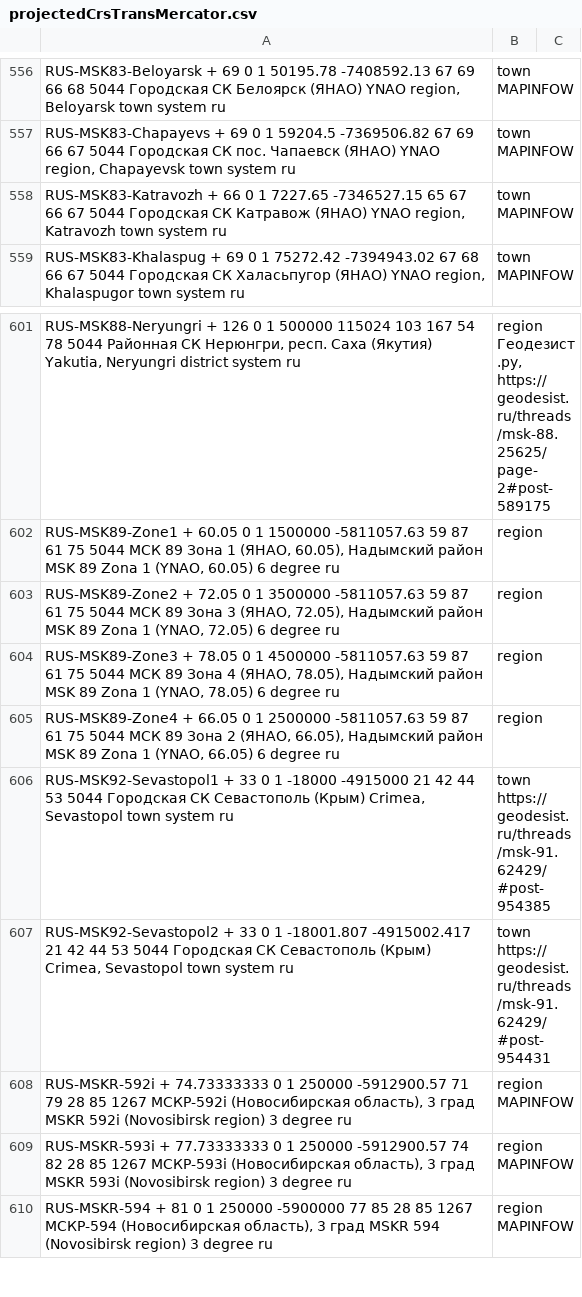
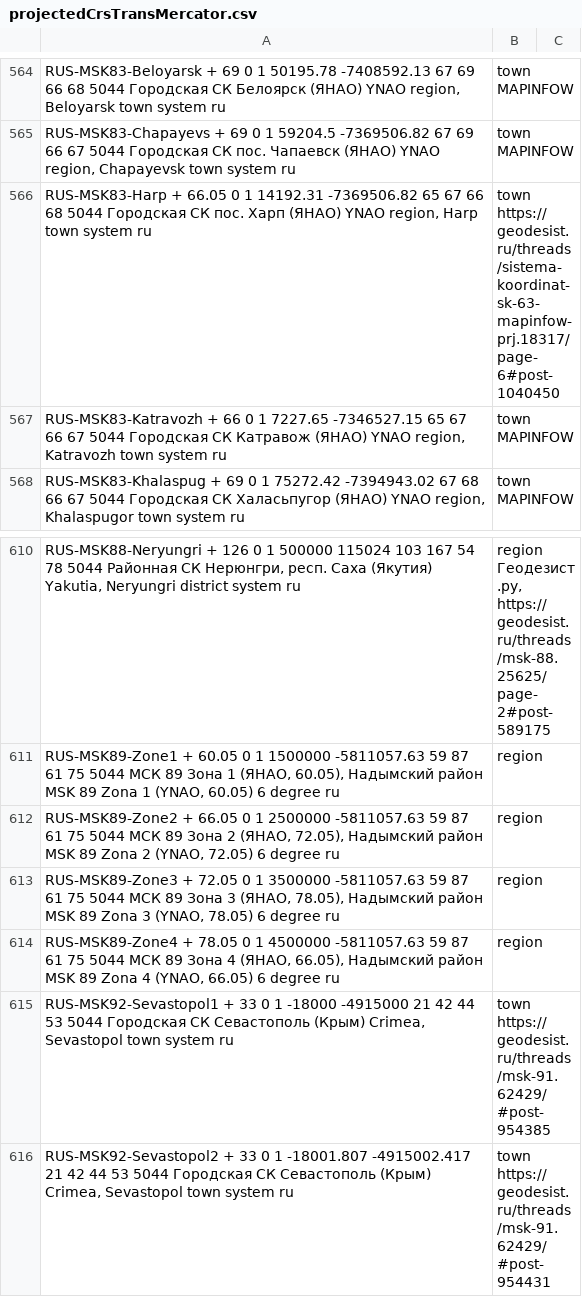
Before and after one commit to GeorgGrebenyuk/MSK_for-Autodesk-Civil-3D, a CSV file: SourceData/projectedCrsTransMercator.csv, drawn as a sheet; only a part is shown, gaps mark what is left out; the shorter side is filled out with more unchanged rows; the diff covers the shown part only.

```diff
--- a/SourceData/projectedCrsTransMercator.csv
+++ b/SourceData/projectedCrsTransMercator.csv
@@ -557,2 +565,3 @@ RUS-MSK83-Beloyarsk	+	69	0	1	50195.78	-7408592.13	67	69	66	68	5044	Городс
 RUS-MSK83-Chapayevs	+	69	0	1	59204.5	-7369506.82	67	69	66	67	5044	Городская СК пос. Чапаевск (ЯНАО)	YNAO region, Chapayevsk town system	ru;town	MAPINFOW	
+RUS-MSK83-Harp	+	66.05	0	1	14192.31	-7369506.82	65	67	66	68	5044	Городская СК пос. Харп (ЯНАО)	YNAO region, Harp town system	ru;town	https://geodesist.ru/threads/sistema-koordinat-sk-63-mapinfow-prj.18317/page-6#post-1040450	
 RUS-MSK83-Katravozh	+	66	0	1	7227.65	-7346527.15	65	67	66	67	5044	Городская СК Катравож (ЯНАО)	YNAO region, Katravozh town system	ru;town	MAPINFOW	
@@ -602,5 +611,5 @@ RUS-MSK88-Neryungri	+	126	0	1	500000	115024	103	167	54	78	5044	Районная
 RUS-MSK89-Zone1	+	60.05	0	1	1500000	-5811057.63	59	87	61	75	5044	МСК 89 Зона 1 (ЯНАО, 60.05), Надымский район	MSK 89 Zona 1 (YNAO, 60.05) 6 degree	ru;region		
-RUS-MSK89-Zone2	+	72.05	0	1	3500000	-5811057.63	59	87	61	75	5044	МСК 89 Зона 3 (ЯНАО, 72.05), Надымский район	MSK 89 Zona 1 (YNAO, 72.05) 6 degree	ru;region		
-RUS-MSK89-Zone3	+	78.05	0	1	4500000	-5811057.63	59	87	61	75	5044	МСК 89 Зона 4 (ЯНАО, 78.05), Надымский район	MSK 89 Zona 1 (YNAO, 78.05) 6 degree	ru;region		
-RUS-MSK89-Zone4	+	66.05	0	1	2500000	-5811057.63	59	87	61	75	5044	МСК 89 Зона 2 (ЯНАО, 66.05), Надымский район	MSK 89 Zona 1 (YNAO, 66.05) 6 degree	ru;region		
+RUS-MSK89-Zone2	+	66.05	0	1	2500000	-5811057.63	59	87	61	75	5044	МСК 89 Зона 2 (ЯНАО, 72.05), Надымский район	MSK 89 Zona 2 (YNAO, 72.05) 6 degree	ru;region		
+RUS-MSK89-Zone3	+	72.05	0	1	3500000	-5811057.63	59	87	61	75	5044	МСК 89 Зона 3 (ЯНАО, 78.05), Надымский район	MSK 89 Zona 3 (YNAO, 78.05) 6 degree	ru;region		
+RUS-MSK89-Zone4	+	78.05	0	1	4500000	-5811057.63	59	87	61	75	5044	МСК 89 Зона 4 (ЯНАО, 66.05), Надымский район	MSK 89 Zona 4 (YNAO, 66.05) 6 degree	ru;region		
 RUS-MSK92-Sevastopol1	+	33	0	1	-18000	-4915000	21	42	44	53	5044	Городская СК Севастополь (Крым)	Crimea, Sevastopol town system	ru;town	https://geodesist.ru/threads/msk-91.62429/#post-954385	
```
Also changed, not shown: 9 added rows, 1 removed row and 6 edited cells elsewhere in this file.
